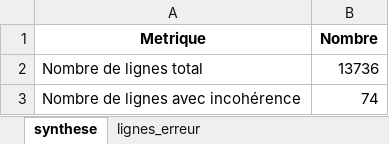
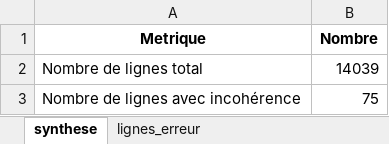
Before and after one commit to KimMontalibet/data_covid, an Excel workbook: src/output/incoherences_donnees-hospitalieres-etablissements-covid19.xlsx, sheet synthese, drawn as a sheet; values as stored, in another font and other column widths than the file's, no borders; the diff names each change by its address in the sheet, - before the commit and + after, or states it on an @@ line.

```diff
--- a/src/output/incoherences_donnees-hospitalieres-etablissements-covid19.xlsx (sheet synthese)
+++ b/src/output/incoherences_donnees-hospitalieres-etablissements-covid19.xlsx (sheet synthese)
-B2 (Nombre): 13736
+B2 (Nombre): 14039
-B3 (Nombre): 74
+B3 (Nombre): 75
```
Also changed, not shown: sheet lignes_erreur, src/output/incoherences_donnees-tests-covid19-labo-hebdomadaire.xlsx, src/output/incoherences_donnees-tests-covid19-labo-quotidien.xlsx, 4 other files.
